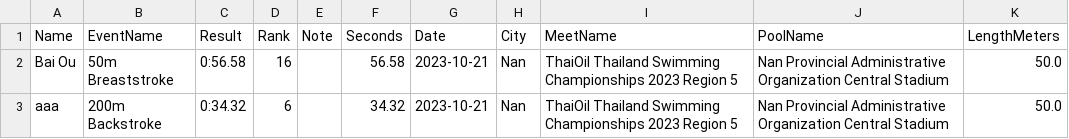
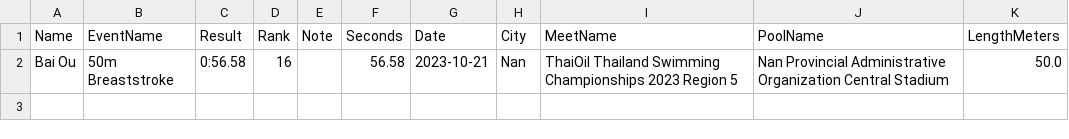
Before and after one commit to smallworldll/swim-results-viewer, a CSV file: meets/2023-10-21_Nan_Nan Provincial Administrative Organization Central Stadium/results.csv, drawn as a sheet.

Commit message:
Delete rows in 2023-10-21_Nan_Nan Provincial Administrative Organization Central Stadium

```diff
--- a/meets/2023-10-21_Nan_Nan Provincial Administrative Organization Central Stadium/results.csv
+++ b/meets/2023-10-21_Nan_Nan Provincial Administrative Organization Central Stadium/results.csv
@@ -2,2 +2 @@
 Bai Ou,50m Breaststroke,0:56.58,16,,56.58,2023-10-21,Nan,ThaiOil Thailand Swimming Championships 2023 Region 5,Nan Provincial Administrative Organization Central Stadium,50.0
-aaa,200m Backstroke,0:34.32,6,,34.32,2023-10-21,Nan,ThaiOil Thailand Swimming Championships 2023 Region 5,Nan Provincial Administrative Organization Central Stadium,50.0
```
